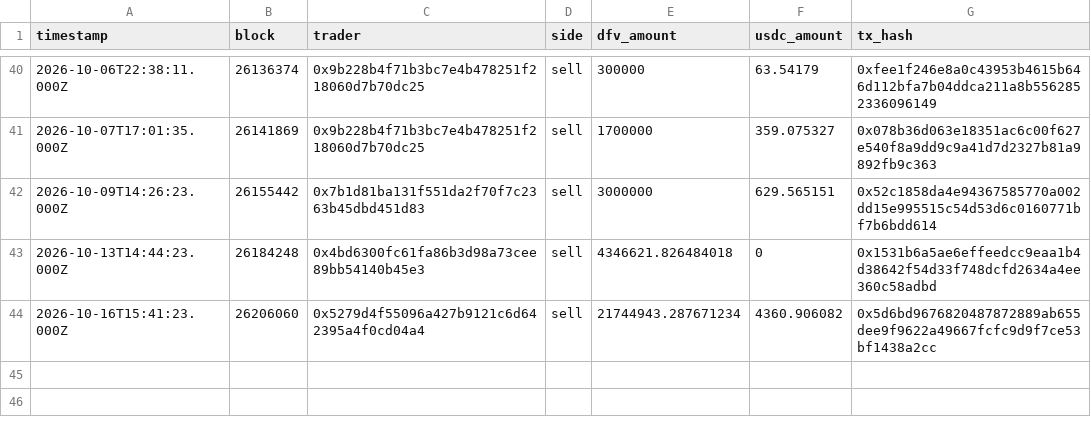
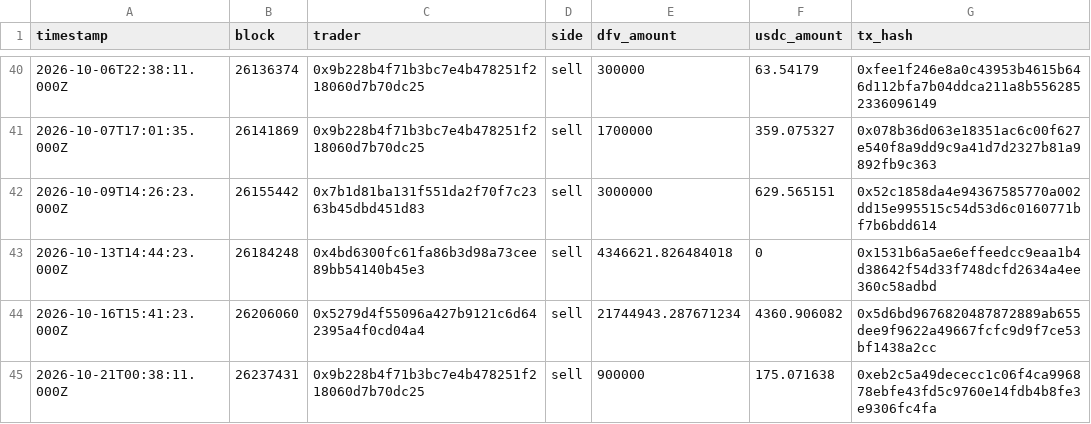
Before and after one commit to Ricosworks1/deepfuckingvalue_website, a CSV file: leaderboard/trades.csv, drawn as a sheet; only a part is shown, gaps mark what is left out.

```diff
--- a/leaderboard/trades.csv
+++ b/leaderboard/trades.csv
@@ -44 +44,2 @@ timestamp,block,trader,side,dfv_amount,usdc_amount,tx_hash
 2026-10-16T15:41:23.000Z,26206060,0x5279d4f55096a427b9121c6d642395a4f0cd04a4,sell,21744943.287671234,4360.906082,0x5d6bd9676820487872889ab655dee9f9622a49667fcfc9d9f7ce53bf1438a2cc
+2026-10-21T00:38:11.000Z,26237431,0x9b228b4f71b3bc7e4b478251f218060d7b70dc25,sell,900000,175.071638,0xeb2c5a49dececc1c06f4ca996878ebfe43fd5c9760e14fdb4b8fe3e9306fc4fa
```
Also changed, not shown: leaderboard/leaderboard.csv, 14 other files.
